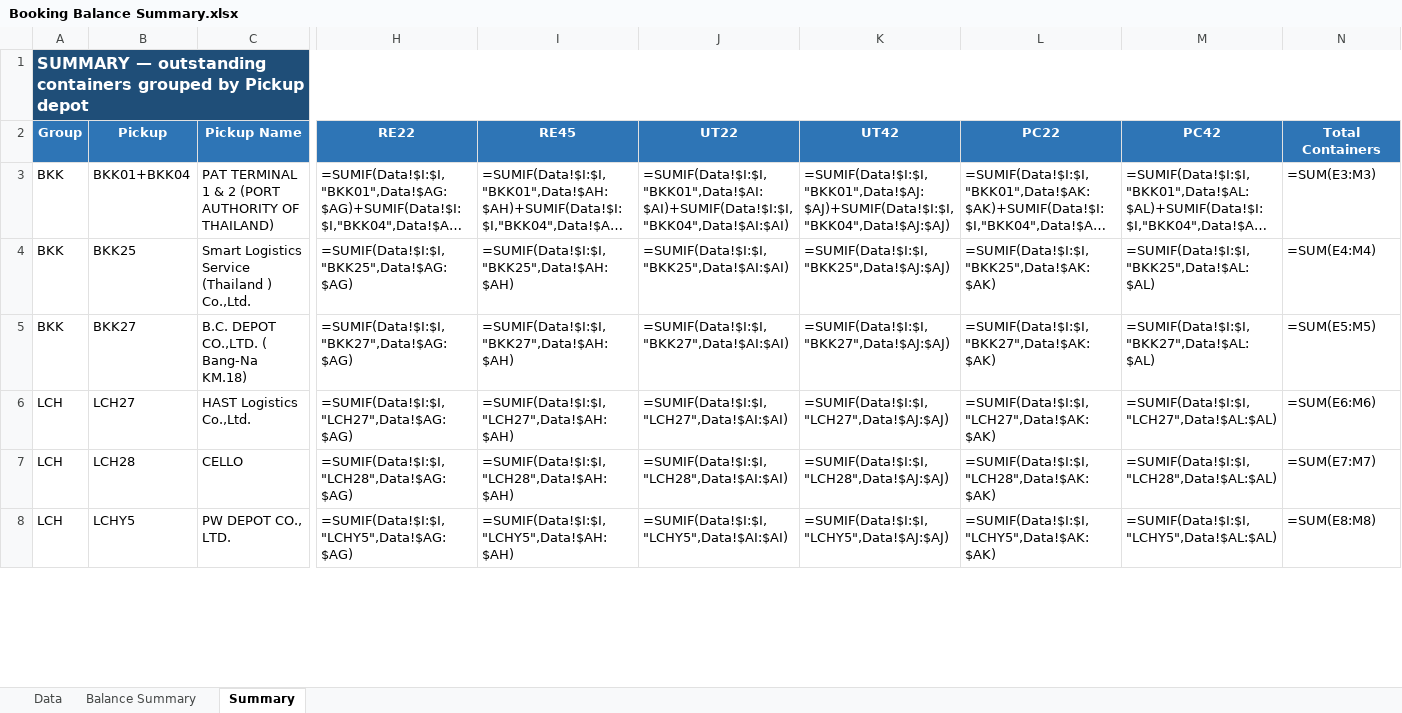
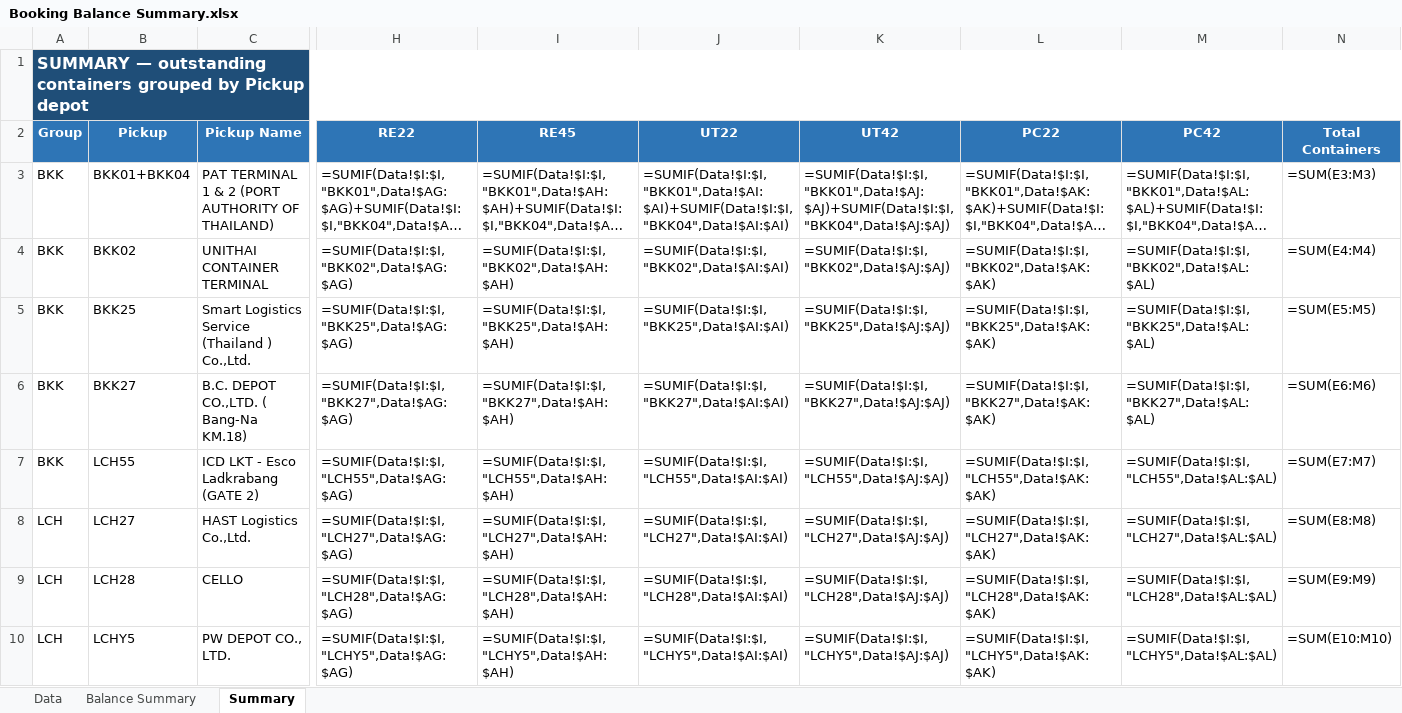
Before and after one commit to sirichai1265/booking-balance-dashboard, an Excel workbook: output/Booking Balance Summary.xlsx, sheet Summary, drawn as a sheet; only a part is shown, gaps mark what is left out; long unchanged cells end in …; values as stored, in another font and other column widths than the file's, no borders; formulas without a stored value are shown as written; addresses are those after the commit; rows hold the shown columns only; the diff covers the shown part only; the diff names each change by its address in the sheet, - before the commit and + after, or states it on an @@ line.

```diff
--- a/output/Booking Balance Summary.xlsx (sheet Summary)
+++ b/output/Booking Balance Summary.xlsx (sheet Summary)
+row 4: BKK | BKK02 | UNITHAI CONTAINER TERMINAL | =SUMIF(Data!$I:$I,"BKK02",Data!$AG:$AG) | =SUMIF(Data!$I:$I,"BKK02",Data!$AH:$AH) | =SUMIF(Data!$I:$I,"BKK02",Data!$AI:$AI) | =SUMIF(Data!$I:$I,"BKK02",Data!$AJ:$AJ) | =SUMIF(Data!$I:$I,"BKK02",Data!$AK:$AK) | =SUMIF(Data!$I:$I,"BKK02",Data!$AL:$AL) | =SUM(E4:M4)
-N5: =SUM(E4:M4)
+N5: =SUM(E5:M5)
-N6: =SUM(E5:M5)
+N6: =SUM(E6:M6)
+row 7: BKK | LCH55 | ICD LKT - Esco Ladkrabang (GATE 2) | =SUMIF(Data!$I:$I,"LCH55",Data!$AG:$AG) | =SUMIF(Data!$I:$I,"LCH55",Data!$AH:$AH) | =SUMIF(Data!$I:$I,"LCH55",Data!$AI:$AI) | =SUMIF(Data!$I:$I,"LCH55",Data!$AJ:$AJ) | =SUMIF(Data!$I:$I,"LCH55",Data!$AK:$AK) | =SUMIF(Data!$I:$I,"LCH55",Data!$AL:$AL) | =SUM(E7:M7)
-N8: =SUM(E6:M6)
+N8: =SUM(E8:M8)
-N9: =SUM(E7:M7)
+N9: =SUM(E9:M9)
-N10: =SUM(E8:M8)
+N10: =SUM(E10:M10)
```
Also changed, not shown: 24 edited cells elsewhere in this sheet, sheet Data, sheet Balance Summary, output/bkg pending - B.C. DEPOT CO.,LTD. ( Bang-Na KM.18).xlsx, output/bkg pending - HAST Logistics Co.,Ltd.xlsx, 10 other files.
